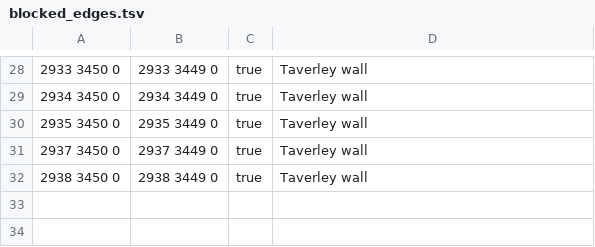
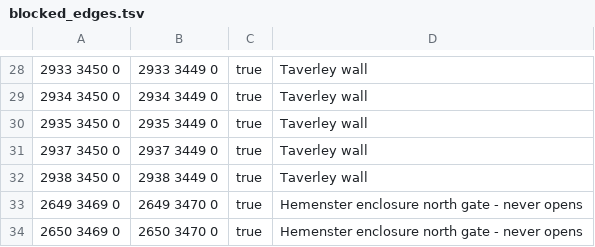
Before and after one commit to zebdo/microbot, a TSV file: runelite-client/src/main/resources/net/runelite/client/plugins/microbot/shortestpath/blocked_edges.tsv, drawn as a sheet; only a part is shown, gaps mark what is left out.

```diff
--- a/runelite-client/src/main/resources/net/runelite/client/plugins/microbot/shortestpath/blocked_edges.tsv
+++ b/runelite-client/src/main/resources/net/runelite/client/plugins/microbot/shortestpath/blocked_edges.tsv
@@ -32 +32,3 @@
 2938 3450 0	2938 3449 0	true	Taverley wall
+2649 3469 0	2649 3470 0	true	Hemenster enclosure north gate - never opens
+2650 3469 0	2650 3470 0	true	Hemenster enclosure north gate - never opens
```
